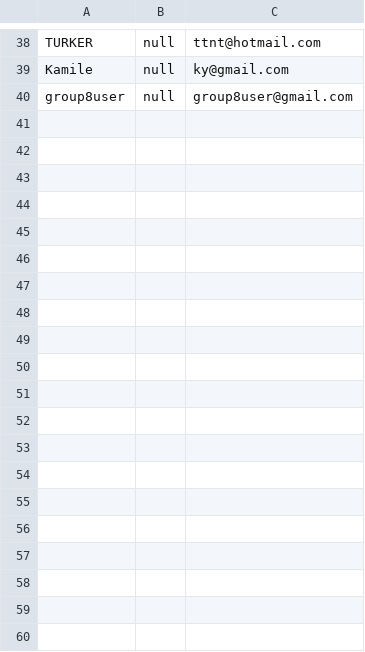
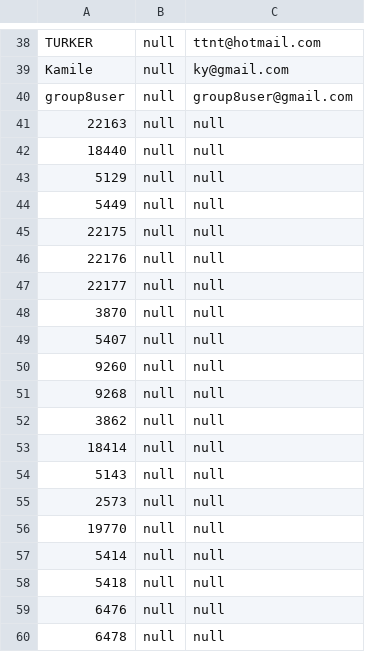
Before and after one commit to emreduman3000/GMIBANK, a CSV file: us_20.csv, drawn as a sheet; only a part is shown, gaps mark what is left out; the diff covers the shown part only.

```diff
--- a/us_20.csv
+++ b/us_20.csv
@@ -40 +40,21 @@ Kamile , null , ky@gmail.com
 group8user , null , group8user@gmail.com
+22163 , null , null
+18440 , null , null
+5129 , null , null
+5449 , null , null
+22175 , null , null
+22176 , null , null
+22177 , null , null
+3870 , null , null
+5407 , null , null
+9260 , null , null
+9268 , null , null
+3862 , null , null
+18414 , null , null
+5143 , null , null
+2573 , null , null
+19770 , null , null
+5414 , null , null
+5418 , null , null
+6476 , null , null
+6478 , null , null
```
Also changed, not shown: 40 added rows elsewhere in this file, 20 other files.
